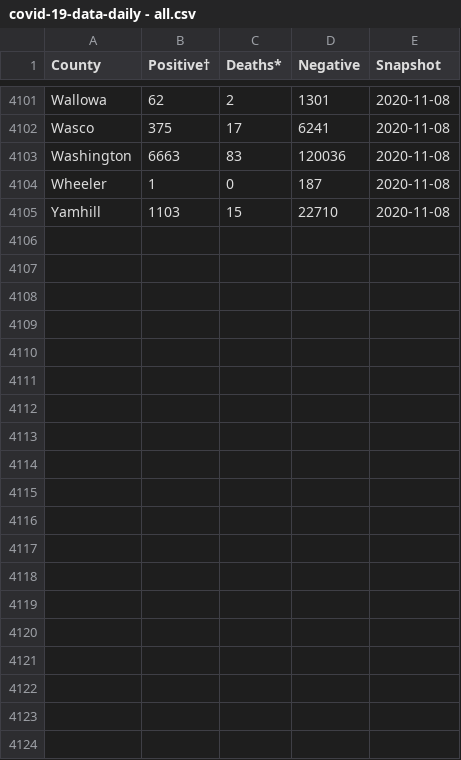
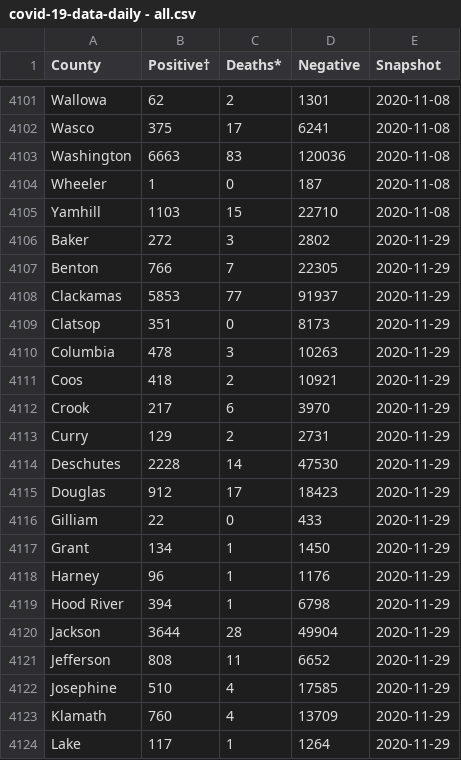
Before and after one commit to wpbSabi/oregon-covid-19, a CSV file: scripts_and_data/covid-19-data-daily - all.csv, drawn as a sheet; only a part is shown, gaps mark what is left out; the diff covers the shown part only; the diff names each change by its address in the sheet, - before the commit and + after, or states it on an @@ line.

Commit message:
2020-11/29

```diff
--- a/scripts_and_data/covid-19-data-daily - all.csv
+++ b/scripts_and_data/covid-19-data-daily - all.csv
+row 4106: Baker | 272 | 3 | 2802 | 2020-11-29
+row 4107: Benton | 766 | 7 | 22305 | 2020-11-29
+row 4108: Clackamas | 5853 | 77 | 91937 | 2020-11-29
+row 4109: Clatsop | 351 | 0 | 8173 | 2020-11-29
+row 4110: Columbia | 478 | 3 | 10263 | 2020-11-29
+row 4111: Coos | 418 | 2 | 10921 | 2020-11-29
+row 4112: Crook | 217 | 6 | 3970 | 2020-11-29
+row 4113: Curry | 129 | 2 | 2731 | 2020-11-29
+row 4114: Deschutes | 2228 | 14 | 47530 | 2020-11-29
+row 4115: Douglas | 912 | 17 | 18423 | 2020-11-29
+row 4116: Gilliam | 22 | 0 | 433 | 2020-11-29
+row 4117: Grant | 134 | 1 | 1450 | 2020-11-29
+row 4118: Harney | 96 | 1 | 1176 | 2020-11-29
+row 4119: Hood River | 394 | 1 | 6798 | 2020-11-29
+row 4120: Jackson | 3644 | 28 | 49904 | 2020-11-29
+row 4121: Jefferson | 808 | 11 | 6652 | 2020-11-29
+row 4122: Josephine | 510 | 4 | 17585 | 2020-11-29
+row 4123: Klamath | 760 | 4 | 13709 | 2020-11-29
+row 4124: Lake | 117 | 1 | 1264 | 2020-11-29
```
Also changed, not shown: 17 added rows elsewhere in this file.
